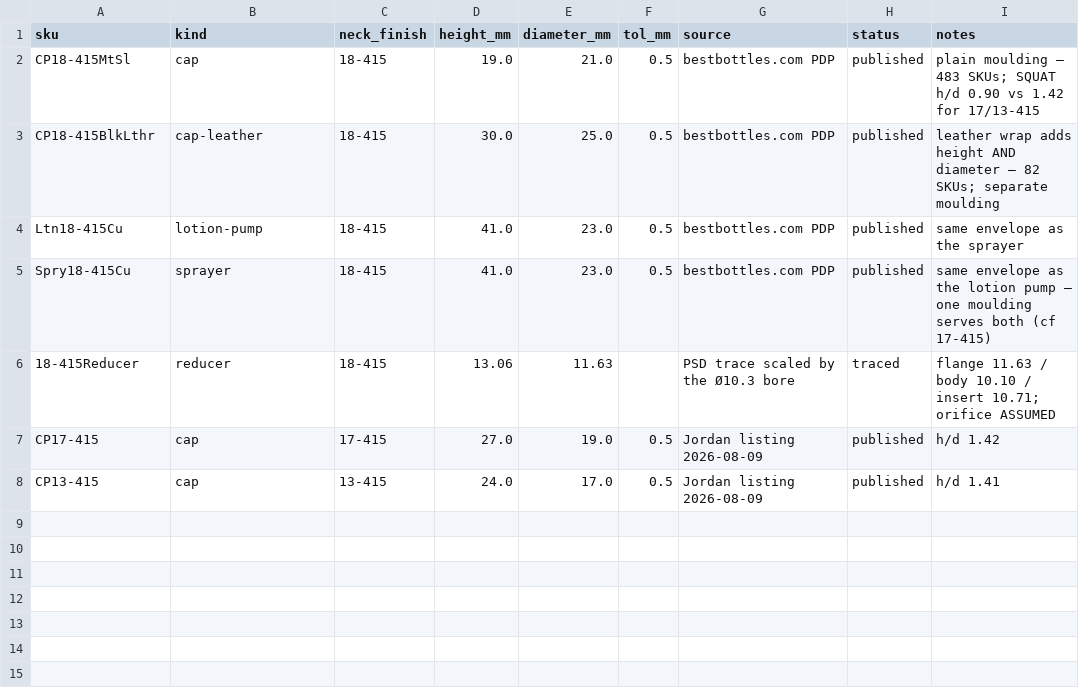
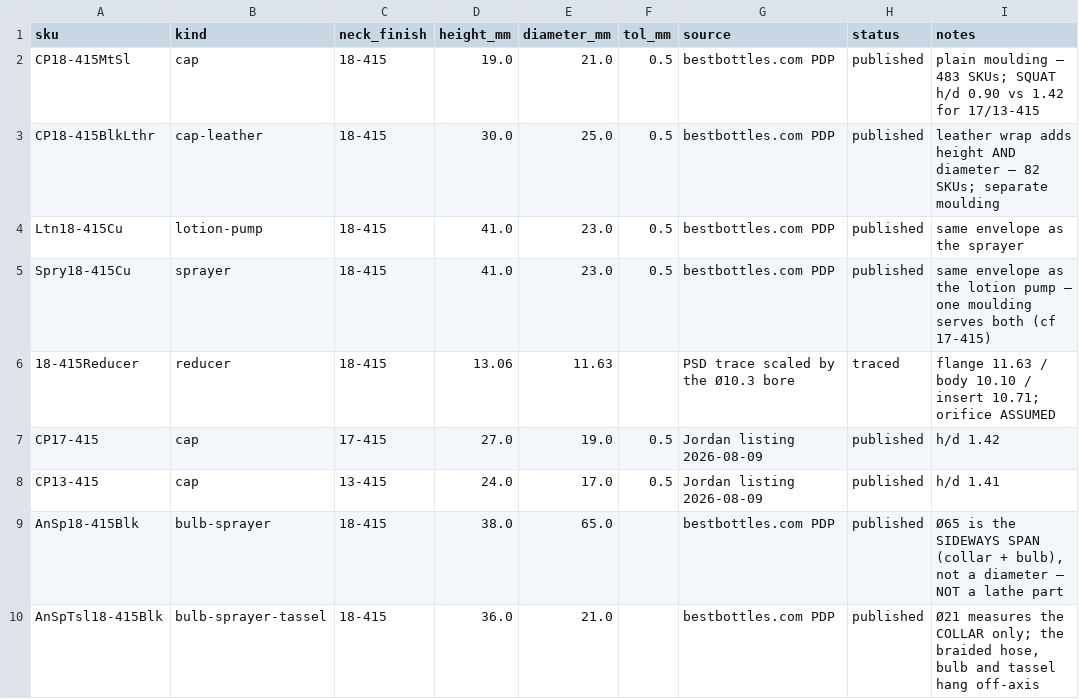
Before and after one commit to asalastudio/best-bottles-website, a CSV file: pipeline/paper-doll-3d/closure-dims.csv, drawn as a sheet; the diff names each change by its address in the sheet, - before the commit and + after, or states it on an @@ line.

```diff
--- a/pipeline/paper-doll-3d/closure-dims.csv
+++ b/pipeline/paper-doll-3d/closure-dims.csv
+row 9: AnSp18-415Blk | bulb-sprayer | 18-415 | 38.0 | 65.0 |  | bestbottles.com PDP | published | Ø65 is the SIDEWAYS SPAN (collar + bulb), not a diameter — NOT a lathe part
+row 10: AnSpTsl18-415Blk | bulb-sprayer-tassel | 18-415 | 36.0 | 21.0 |  | bestbottles.com PDP | published | Ø21 measures the COLLAR only; the braided hose, bulb and tassel hang off-axis
```
